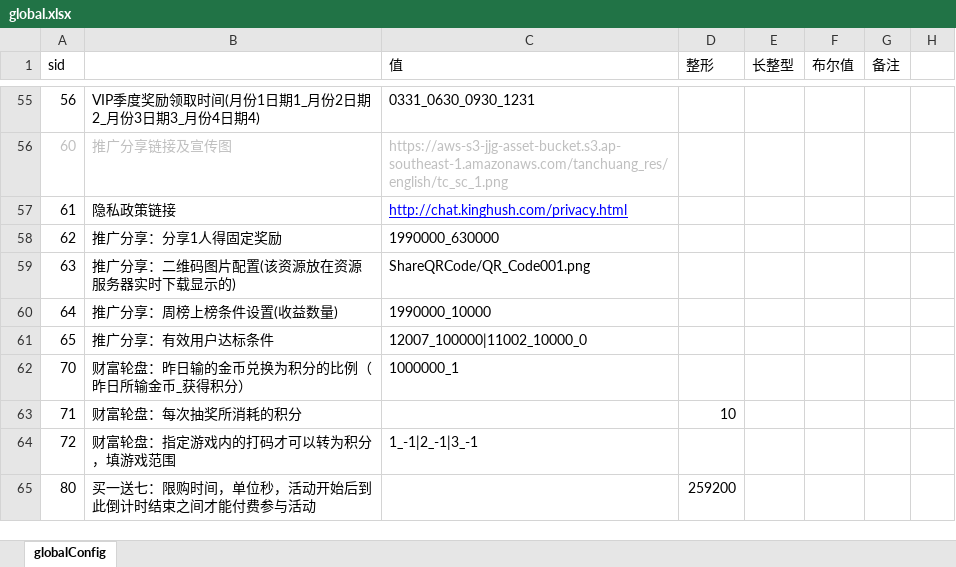
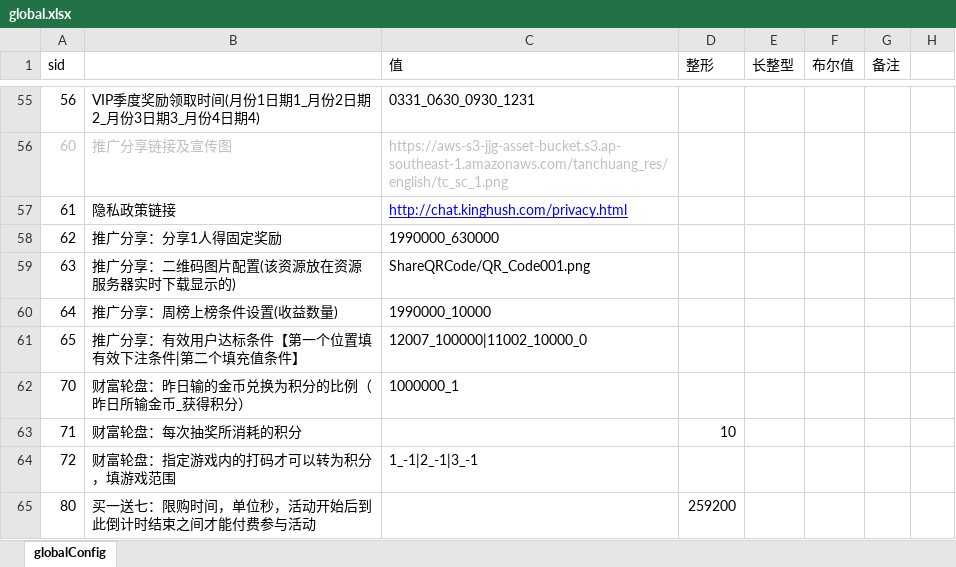
Before and after one commit to yanhailong/jjj_server, an Excel workbook: gm/resources/sample/global.xlsx, sheet globalConfig, drawn as a sheet; only a part is shown, gaps mark what is left out; values as stored, in another font and other column widths than the file's, no borders; the diff names each change by its address in the sheet, - before the commit and + after, or states it on an @@ line.

```diff
--- a/gm/resources/sample/global.xlsx (sheet globalConfig)
+++ b/gm/resources/sample/global.xlsx (sheet globalConfig)
-B61: 推广分享：有效用户达标条件
+B61: 推广分享：有效用户达标条件【第一个位置填有效下注条件|第二个填充值条件】
```
Also changed, not shown: hall/resources/sample/global.xlsx, poker/resources/sample/global.xlsx, 11 other files.
